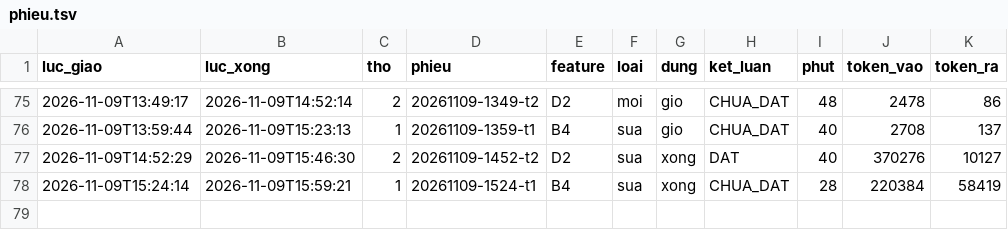
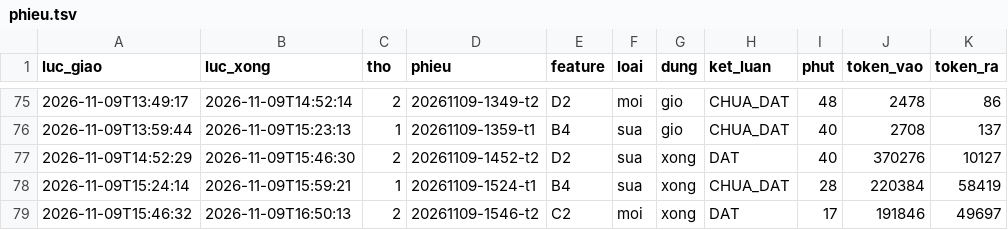
Before and after one commit to fyzdfyzd/linhx-engine, a TSV file: .canh/phieu.tsv, drawn as a sheet; only a part is shown, gaps mark what is left out.

Commit message:
canh: trạng thái thợ engine 2026-11-09 16:54

```diff
--- a/.canh/phieu.tsv
+++ b/.canh/phieu.tsv
@@ -78 +78,2 @@
 2026-11-09T15:24:14	2026-11-09T15:59:21	1	20261109-1524-t1	B4	sua	xong	CHUA_DAT	28	220384	58419
+2026-11-09T15:46:32	2026-11-09T16:50:13	2	20261109-1546-t2	C2	moi	xong	DAT	17	191846	49697
```
Also changed, not shown: 3 other files.
